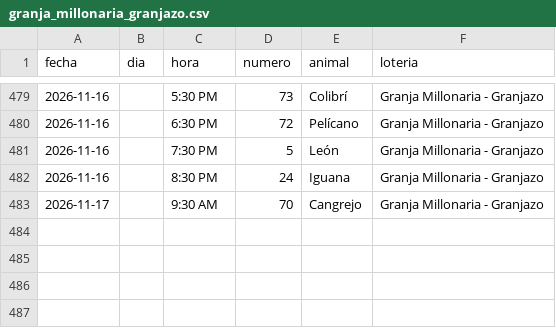
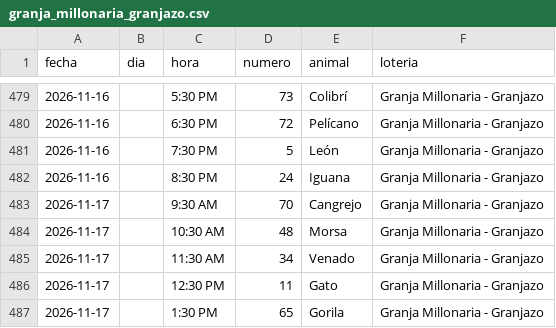
Before and after one commit to victorcsp22-star/sniper-ruletas, a CSV file: granja_millonaria_granjazo.csv, drawn as a sheet; only a part is shown, gaps mark what is left out; the diff names each change by its address in the sheet, - before the commit and + after, or states it on an @@ line.

```diff
--- a/granja_millonaria_granjazo.csv
+++ b/granja_millonaria_granjazo.csv
+row 484: 2026-11-17 |  | 10:30 AM | 48 | Morsa | Granja Millonaria - Granjazo
+row 485: 2026-11-17 |  | 11:30 AM | 34 | Venado | Granja Millonaria - Granjazo
+row 486: 2026-11-17 |  | 12:30 PM | 11 | Gato | Granja Millonaria - Granjazo
+row 487: 2026-11-17 |  | 1:30 PM | 65 | Gorila | Granja Millonaria - Granjazo
```
Also changed, not shown: data_vz/guacharo_activo_2anios.csv, ledger_nuevas_ruletas.csv, 7 other files.
